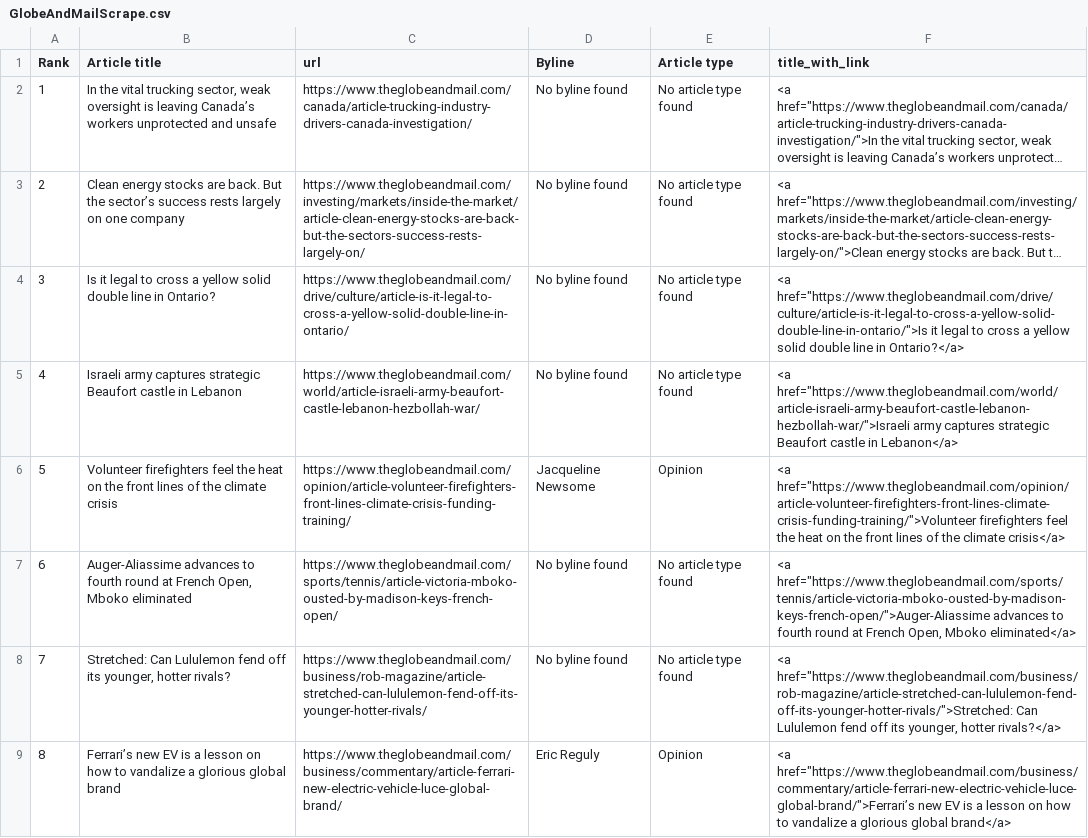
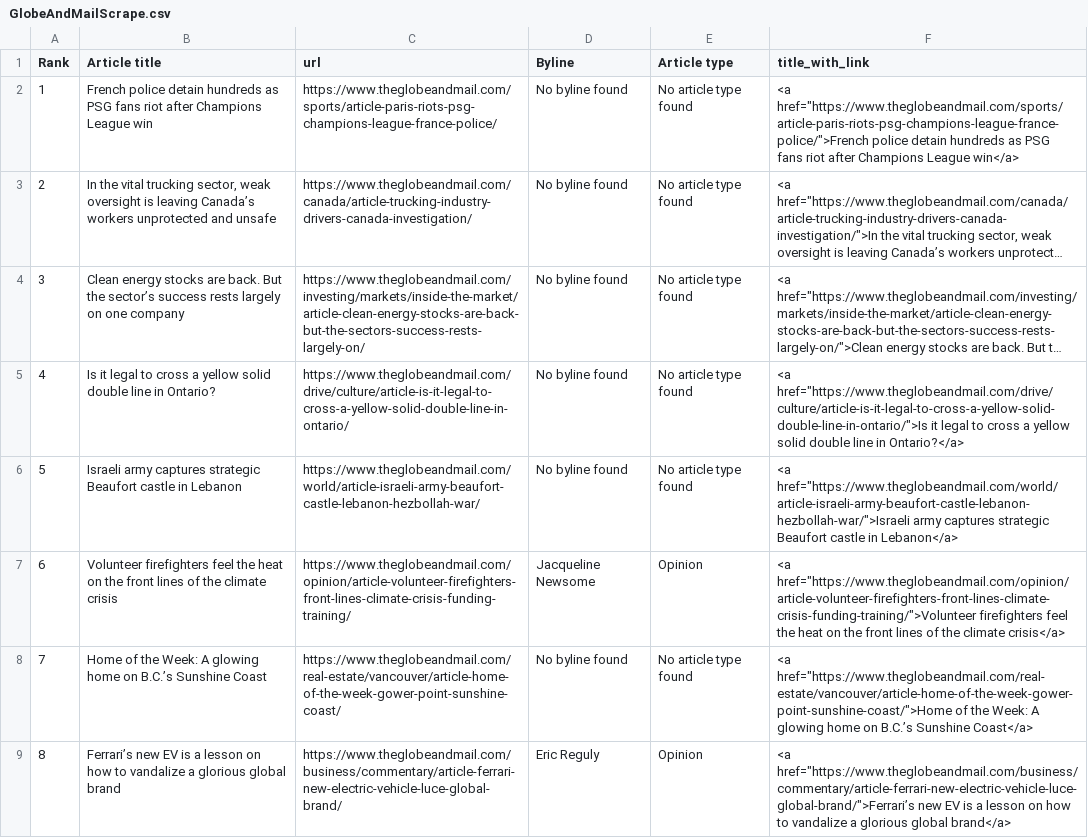
Before and after one commit to caoramckenna/canada-news-trending-stories, a CSV file: GlobeAndMailScrape.csv, drawn as a sheet; long unchanged cells end in …; removed rows and columns are numbered as before the commit, all else as after; the diff names each change by its address in the sheet, - before the commit and + after, or states it on an @@ line.

```diff
--- a/GlobeAndMailScrape.csv
+++ b/GlobeAndMailScrape.csv
+row 2: 1 | French police detain hundreds as PSG fans riot after Champions League win | https://www.theglobeandmail.com/sports/article-paris-riots-psg-champions-league-france-police/ | No byline found | No article type found | <a href="https://www.theglobeandmail.com/sports/article-paris-riots-psg-champions-league-france-police/">French police detain hundreds as PSG fans riot after Champions League win</a>
@@ column A (Rank) renumbered between rows 3 and 7 @@
-row 7: 6 | Auger-Aliassime advances to fourth round at French Open, Mboko eliminated | https://www.theglobeandmail.com/sports/tennis/article-victoria-mboko-ousted-by-madison-keys-french-open/ | No byline found | No article type found | <a href="https://www.theglobeandmail.com/sports/tennis/article-victoria-mboko-ousted-by-madison-keys-french-open/">Auger-Aliassime advances to fourth round at French Open, Mboko eliminated</a>
-B8 (Article title): Stretched: Can Lululemon fend off its younger, hotter rivals?
+B8 (Article title): Home of the Week: A glowing home on B.C.’s Sunshine Coast
-C8 (url): https://www.theglobeandmail.com/business/rob-magazine/article-stretched-can-lululemon-fend-off-its-younger-hotter-rivals/
+C8 (url): https://www.theglobeandmail.com/real-estate/vancouver/article-home-of-the-week-gower-point-sunshine-coast/
-F8 (title_with_link): <a href="https://www.theglobeandmail.com/business/rob-magazine/article-stretched-can-lululemon-fend-off-its-younger-hotter-rivals/">Stretched: Can Lululemon fend off its younger, hotter rivals?</a>
+F8 (title_with_link): <a href="https://www.theglobeandmail.com/real-estate/vancouver/article-home-of-the-week-gower-point-sunshine-coast/">Home of the Week: A glowing home on B.C.’s Sunshine Coast</a>
```
Also changed, not shown: NationalPostScrape.csv, 4 other files.
